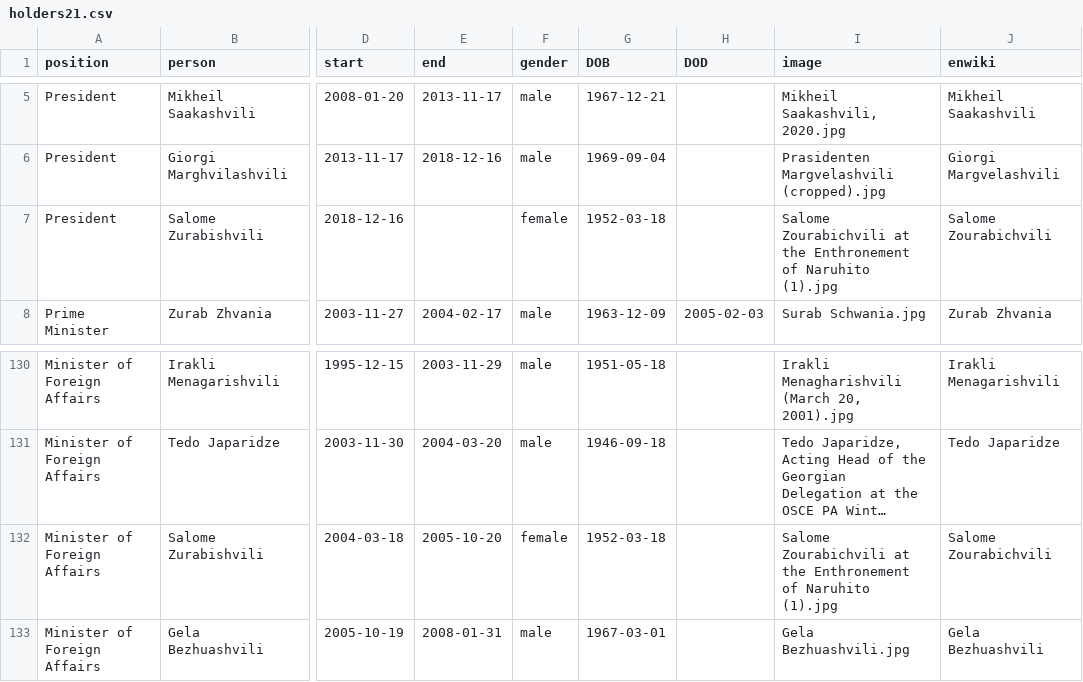
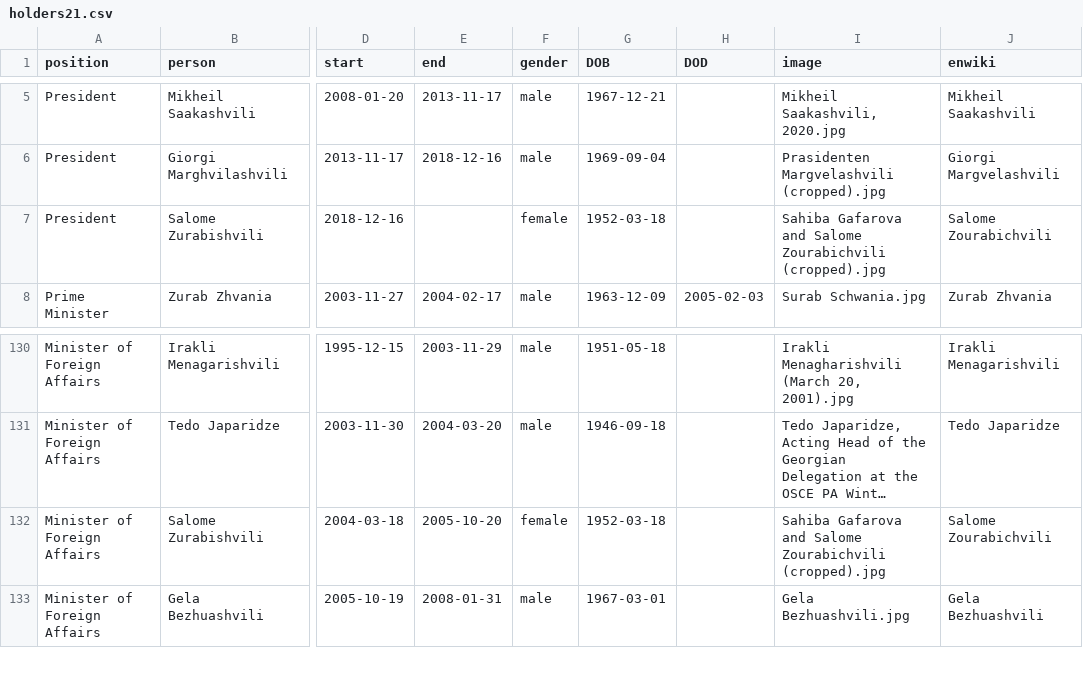
Before and after one commit to every-politician-scrapers/georgia-ministers, a CSV file: html/holders21.csv, drawn as a sheet; only a part is shown, gaps mark what is left out; long unchanged cells end in …; the diff names each change by its address in the sheet, - before the commit and + after, or states it on an @@ line.

```diff
--- a/html/holders21.csv
+++ b/html/holders21.csv
-I7 (image): Salome Zourabichvili at the Enthronement of Naruhito (1).jpg
+I7 (image): Sahiba Gafarova and Salome Zourabichvili (cropped).jpg
-I132 (image): Salome Zourabichvili at the Enthronement of Naruhito (1).jpg
+I132 (image): Sahiba Gafarova and Salome Zourabichvili (cropped).jpg
```
Also changed, not shown: html/current.csv, html/legislators.csv.
